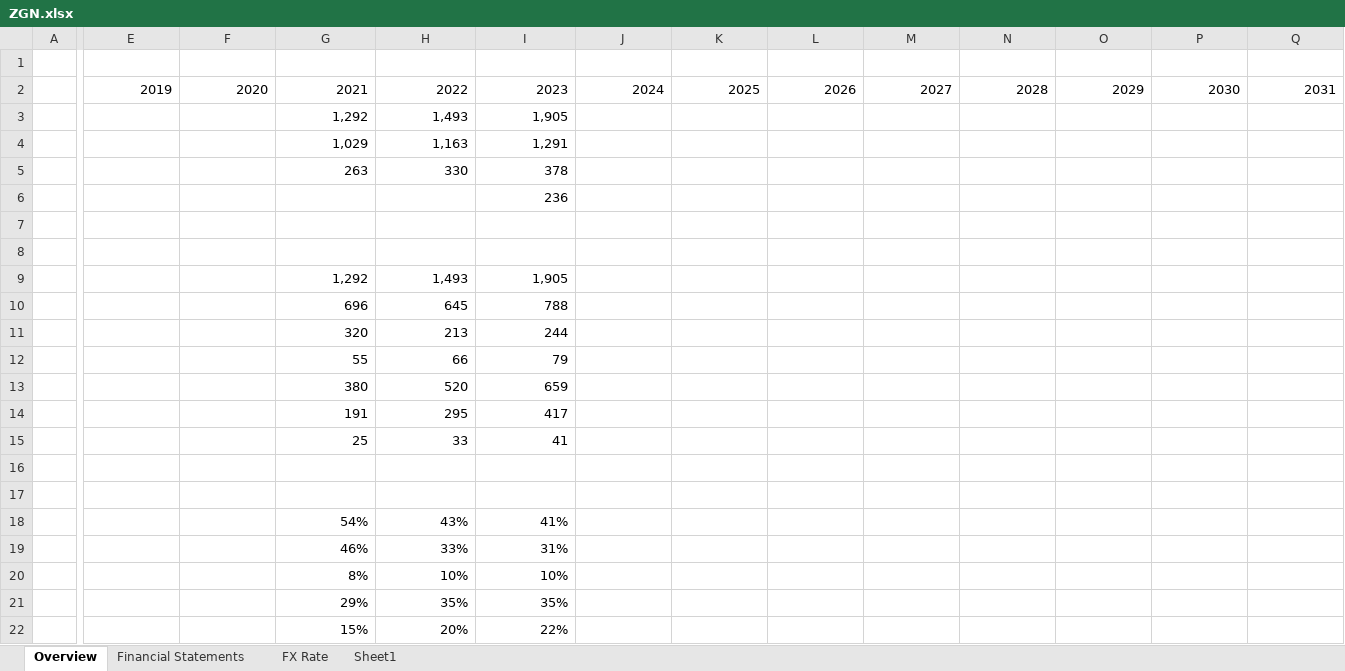
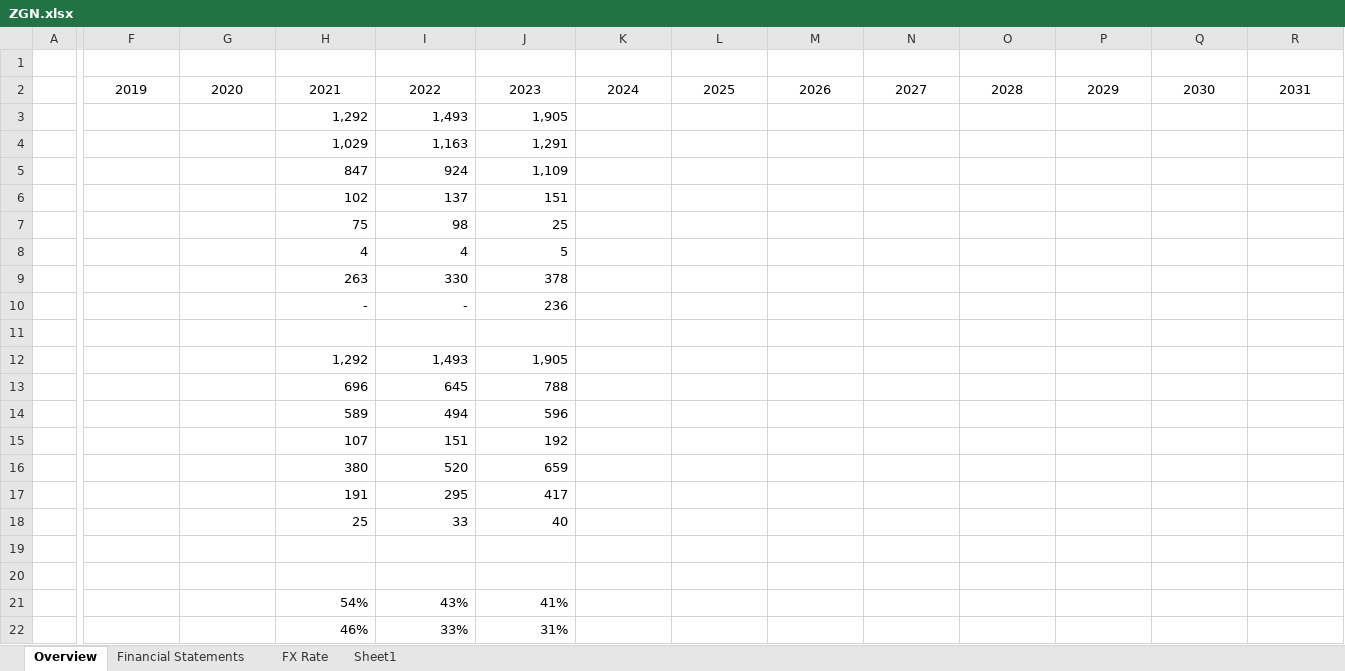
Before and after one commit to minhnguyenvietquang/model, an Excel workbook: ZGN.xlsx, sheet Overview, drawn as a sheet; only a part is shown, gaps mark what is left out; the shorter side is filled out with more unchanged rows; values as stored, in another font and other column widths than the file's, no borders; charts and pictures not drawn; removed rows and columns are numbered as before the commit, all else as after; rows hold the shown columns only; the diff covers the shown part only; the diff names each change by its address in the sheet, - before the commit and + after, or states it on an @@ line.

```diff
--- a/ZGN.xlsx (sheet Overview)
+++ b/ZGN.xlsx (sheet Overview)
-F2:R2 alignment: right
+F2:R2 alignment: center
+row 5:  |  |  | 847 | 924 | 1,109
+row 6:  |  |  | 102 | 137 | 151
+row 7:  |  |  | 75 | 98 | 25
+row 8:  |  |  | 4 | 4 | 5
-H10: (empty)
+H10: -
-I10: (empty)
+I10: -
-row 7: (empty)
-row 11:  |  |  | 320 | 213 | 244
-row 12:  |  |  | 55 | 66 | 79
+row 14:  |  |  | 589 | 494 | 596
+row 15:  |  |  | 107 | 151 | 192
-J18: 41
+J18: 40
```
Also changed, not shown: 8 added rows, 3 removed rows, 1 added column, 10 edited cells and cell formats elsewhere in this sheet, formulas that keep their value, charts or pictures.
